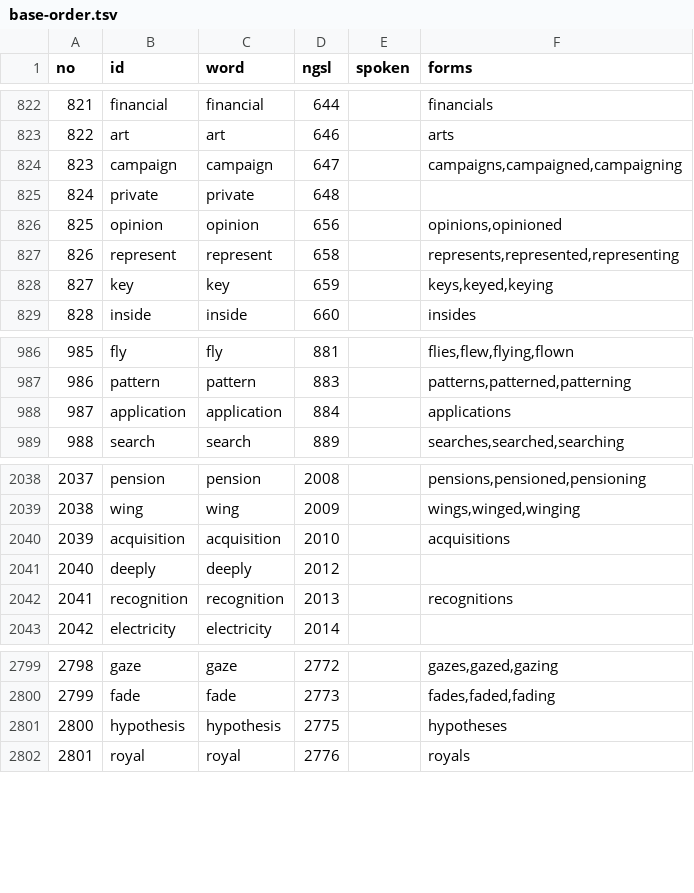
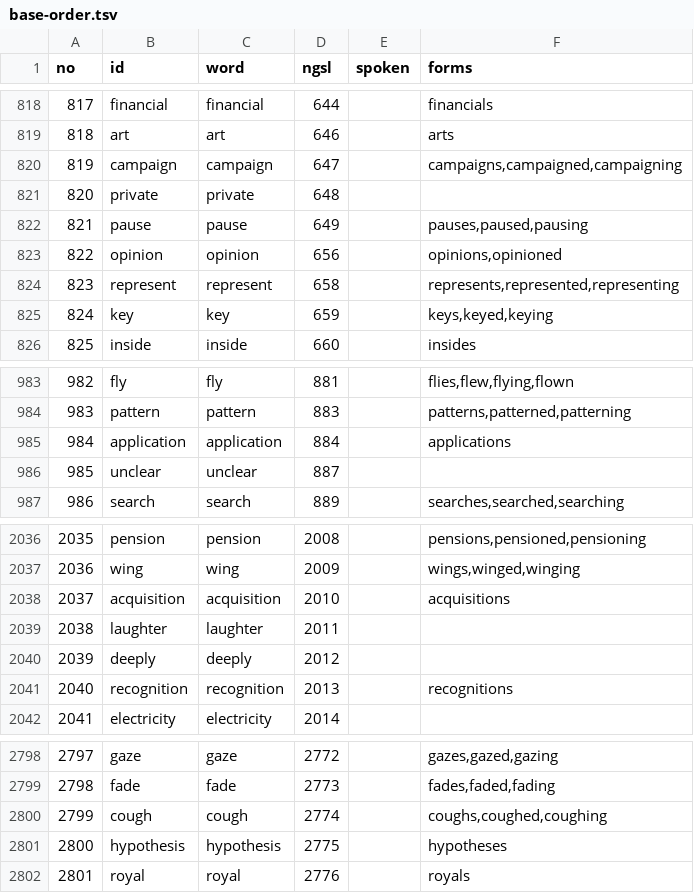
Before and after one commit to jihoon380462/python-academy, a TSV file: vocab/sources/base-order.tsv, drawn as a sheet; only a part is shown, gaps mark what is left out; the diff covers the shown part only; the diff names each change by its address in the sheet, - before the commit and + after, or states it on an @@ line.

```diff
--- a/vocab/sources/base-order.tsv
+++ b/vocab/sources/base-order.tsv
@@ column A (no) renumbered between rows 25 and 2799 @@
+row 822: 821 | pause | pause | 649 |  | pauses,paused,pausing
+row 986: 985 | unclear | unclear | 887
+row 2039: 2038 | laughter | laughter | 2011
+row 2800: 2799 | cough | cough | 2774 |  | coughs,coughed,coughing
```
Also changed, not shown: 1 added row and 5 removed rows elsewhere in this file, 46 other files.
